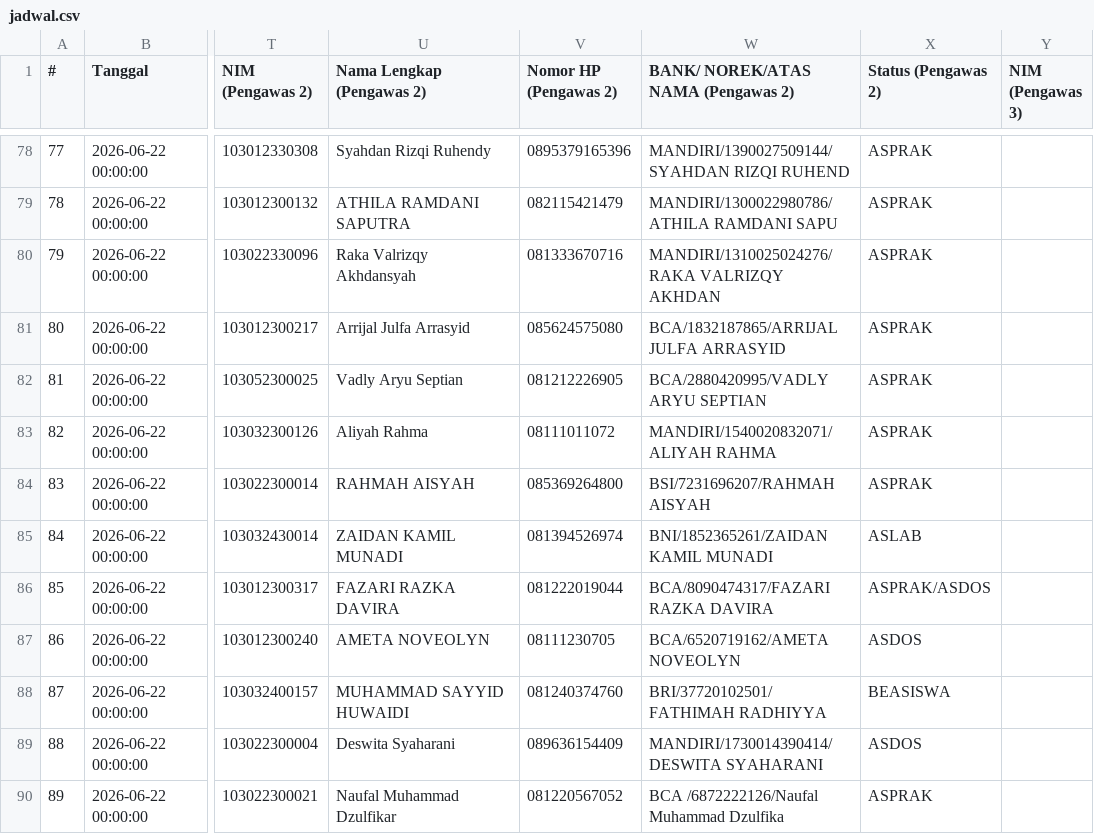
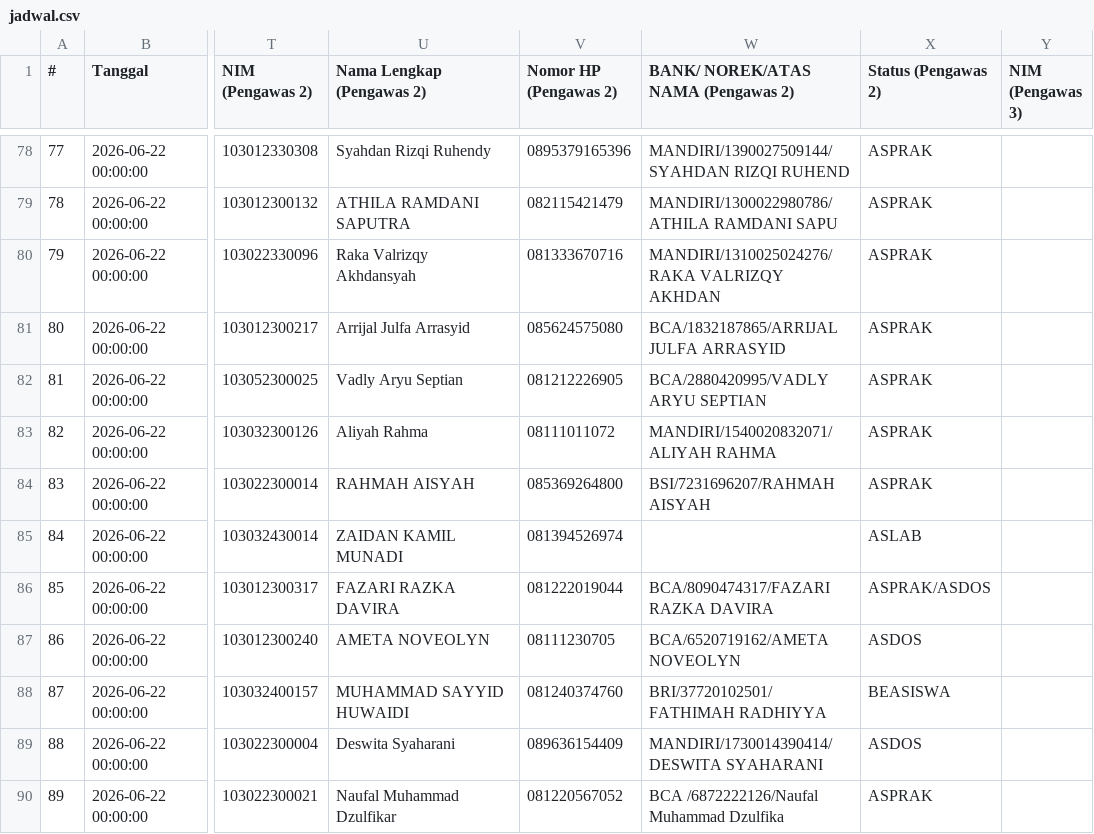
Before and after one commit to Fall-Llihc/visualiasi_jadwal_ujian, a CSV file: data/jadwal.csv, drawn as a sheet; only a part is shown, gaps mark what is left out; the diff names each change by its address in the sheet, - before the commit and + after, or states it on an @@ line.

```diff
--- a/data/jadwal.csv
+++ b/data/jadwal.csv
-W85: BNI/1852365261/ZAIDAN KAMIL MUNADI
+W85: (empty)
```
Also changed, not shown: 1 other file.
